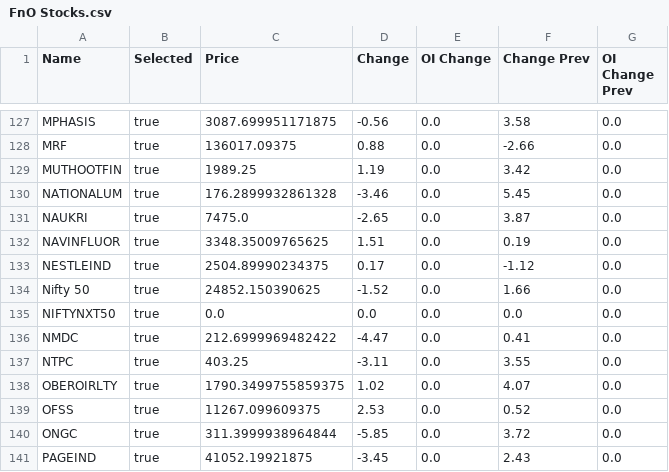
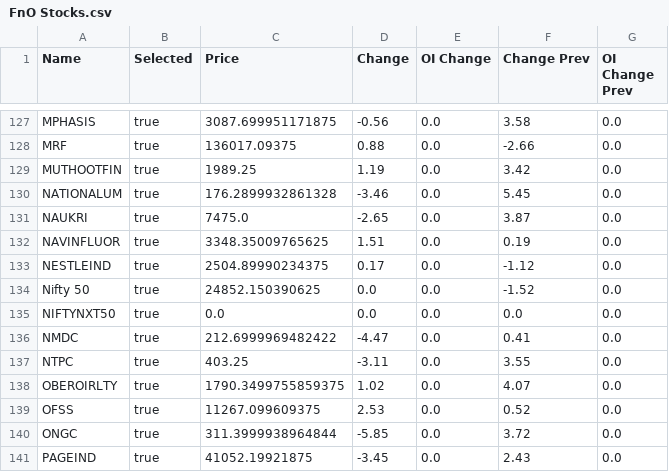
Before and after one commit to vilassn/wavesignal, a CSV file: appdata/watchlist/FnO Stocks.csv, drawn as a sheet; only a part is shown, gaps mark what is left out.

Commit message:
updated data

```diff
--- a/appdata/watchlist/FnO Stocks.csv
+++ b/appdata/watchlist/FnO Stocks.csv
@@ -133,3 +133,3 @@ NAVINFLUOR,true,3348.35009765625,1.51,0.0,0.19,0.0
 NESTLEIND,true,2504.89990234375,0.17,0.0,-1.12,0.0
-Nifty 50,true,24852.150390625,-1.52,0.0,1.66,0.0
+Nifty 50,true,24852.150390625,0.0,0.0,-1.52,0.0
 NIFTYNXT50,true,0.0,0.0,0.0,0.0,0.0
```
Also changed, not shown: appdata/settings/ChartSettingMap.csv, appdata/settings/SettingMap.csv, 4 other files.
